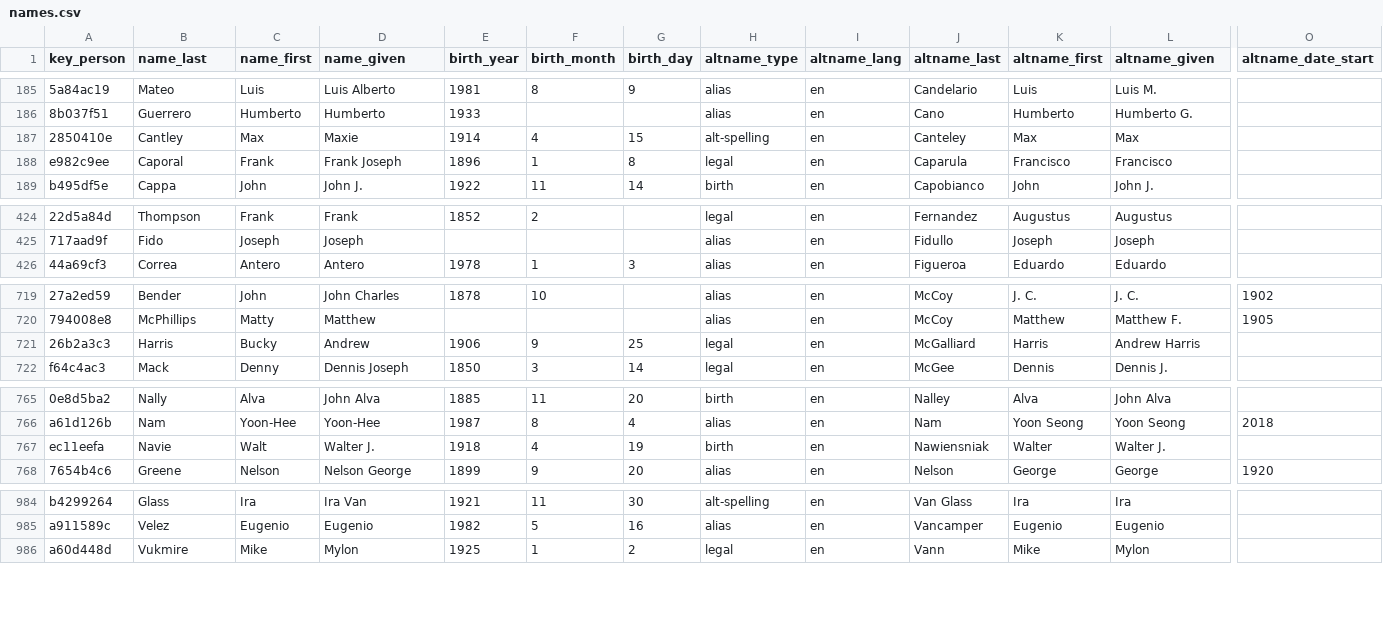
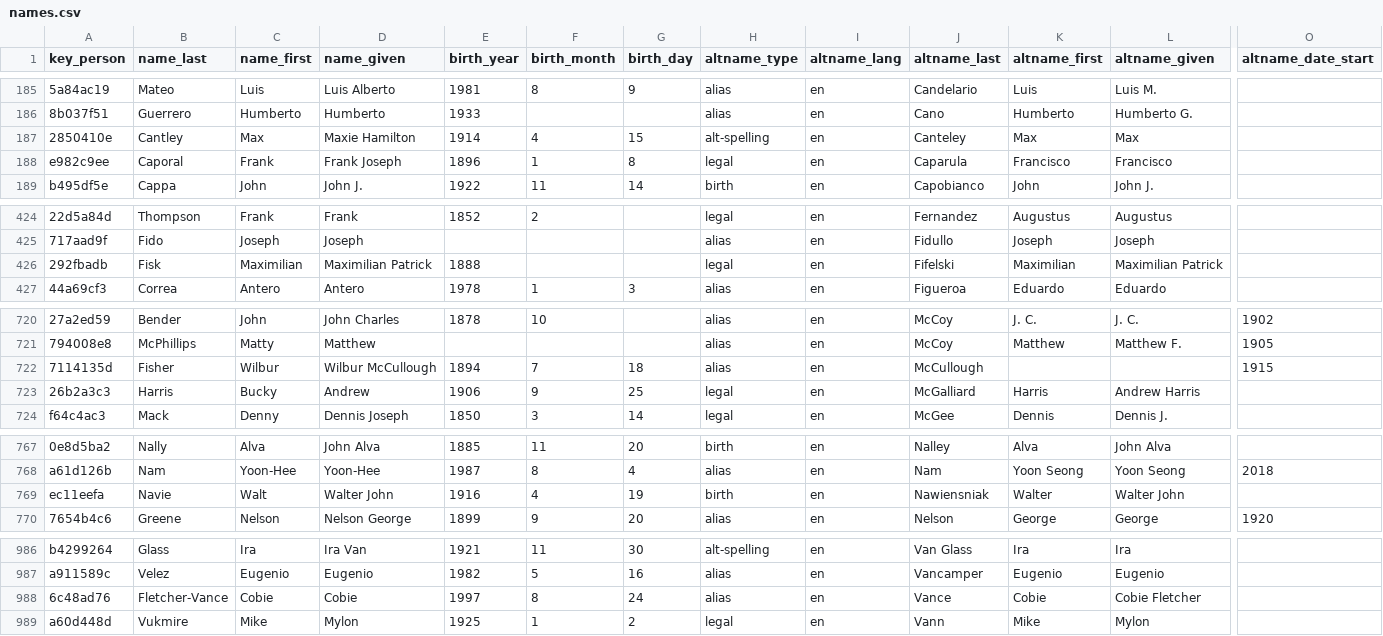
Before and after one commit to chadwickbureau/register, a CSV file: data/names.csv, drawn as a sheet; only a part is shown, gaps mark what is left out; addresses are those after the commit; rows hold the shown columns only; the diff names each change by its address in the sheet, - before the commit and + after, or states it on an @@ line.

Commit message:
Update people and names as of 2022-04-10.

```diff
--- a/data/names.csv
+++ b/data/names.csv
-D187 (name_given): Maxie
+D187 (name_given): Maxie Hamilton
+row 426: 292fbadb | Fisk | Maximilian | Maximilian Patrick | 1888 |  |  | legal | en | Fifelski | Maximilian | Maximilian Patrick
+row 722: 7114135d | Fisher | Wilbur | Wilbur McCullough | 1894 | 7 | 18 | alias | en | McCullough |  |  | 1915
-D769 (name_given): Walter J.
+D769 (name_given): Walter John
-E769 (birth_year): 1918
+E769 (birth_year): 1916
-L769 (altname_given): Walter J.
+L769 (altname_given): Walter John
+row 988: 6c48ad76 | Fletcher-Vance | Cobie | Cobie | 1997 | 8 | 24 | alias | en | Vance | Cobie | Cobie Fletcher
```
